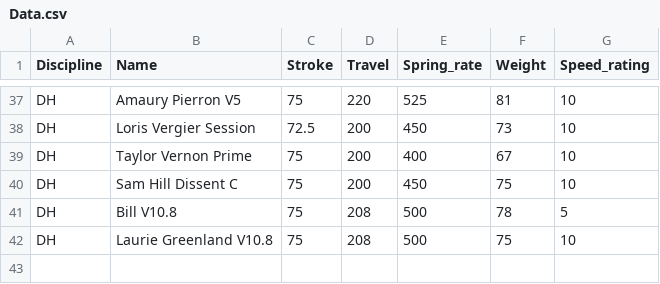
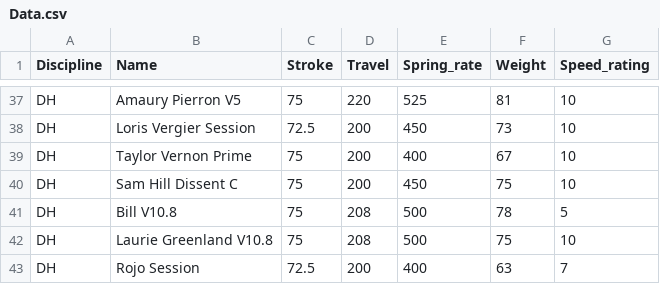
Before and after one commit to wgm20/MTBCoilSpringRateAnalyzer, a CSV file: Data.csv, drawn as a sheet; only a part is shown, gaps mark what is left out.

Commit message:
Rojo session Data.csv

```diff
--- a/Data.csv
+++ b/Data.csv
@@ -42 +42,2 @@ DH,Bill V10.8,75,208,500,78,5
 DH,Laurie Greenland V10.8,75,208,500,75,10
+DH,Rojo Session,72.5,200,400,63,7
```
